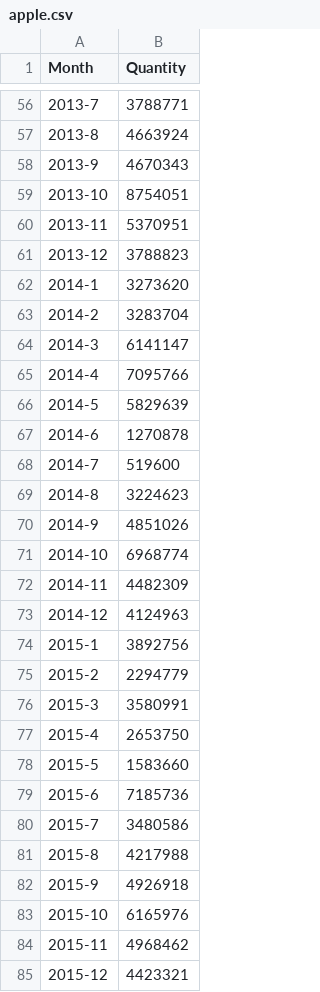
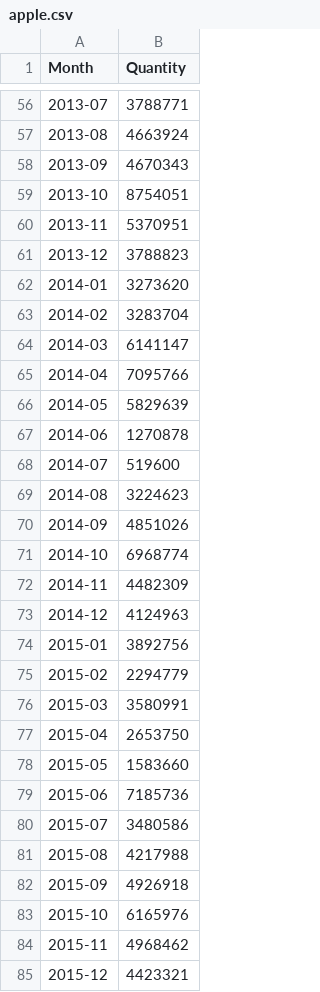
Before and after one commit to Nabinhyan/7th_project, a CSV file: dataset/apple.csv, drawn as a sheet; only a part is shown, gaps mark what is left out; the diff covers the shown part only.

```diff
--- a/dataset/apple.csv
+++ b/dataset/apple.csv
@@ -56,4 +56,4 @@ Month,Quantity
-2013-7,3788771
-2013-8,4663924
-2013-9,4670343
+2013-07,3788771
+2013-08,4663924
+2013-09,4670343
 2013-10,8754051
@@ -61,11 +61,11 @@ Month,Quantity
 2013-12,3788823
-2014-1,3273620
-2014-2,3283704
-2014-3,6141147
-2014-4,7095766
-2014-5,5829639
-2014-6,1270878
-2014-7,519600
-2014-8,3224623
-2014-9,4851026
+2014-01,3273620
+2014-02,3283704
+2014-03,6141147
+2014-04,7095766
+2014-05,5829639
+2014-06,1270878
+2014-07,519600
+2014-08,3224623
+2014-09,4851026
 2014-10,6968774
@@ -73,11 +73,11 @@ Month,Quantity
 2014-12,4124963
-2015-1,3892756
-2015-2,2294779
-2015-3,3580991
-2015-4,2653750
-2015-5,1583660
-2015-6,7185736
-2015-7,3480586
-2015-8,4217988
-2015-9,4926918
+2015-01,3892756
+2015-02,2294779
+2015-03,3580991
+2015-04,2653750
+2015-05,1583660
+2015-06,7185736
+2015-07,3480586
+2015-08,4217988
+2015-09,4926918
 2015-10,6165976
```
Also changed, not shown: 69 edited cells elsewhere in this file, dataset/potato.csv, 4 other files.
